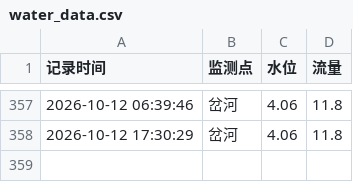
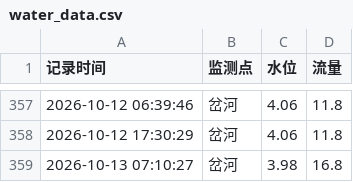
Before and after one commit to coyomii/get_chahe, a CSV file: water_data.csv, drawn as a sheet; only a part is shown, gaps mark what is left out.

Commit message:
Add changes

```diff
--- a/water_data.csv
+++ b/water_data.csv
@@ -358 +358,2 @@
 2026-10-12 17:30:29,岔河,4.06,11.8
+2026-10-13 07:10:27,岔河,3.98,16.8
```
